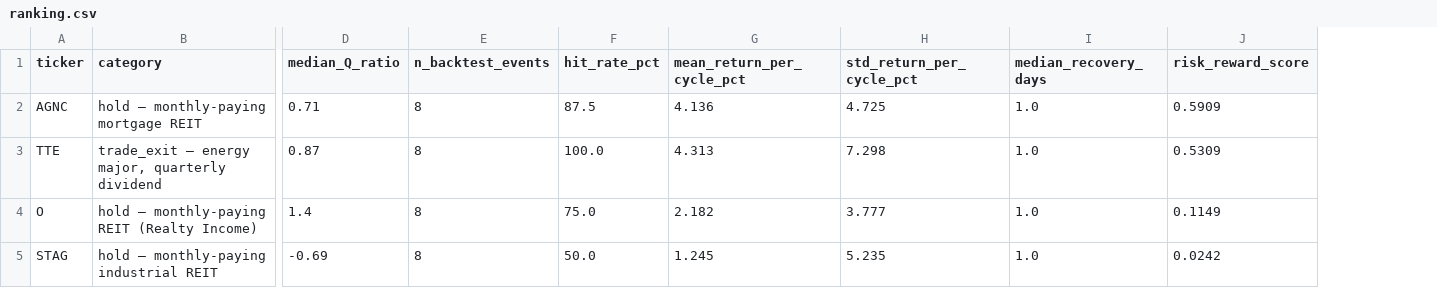
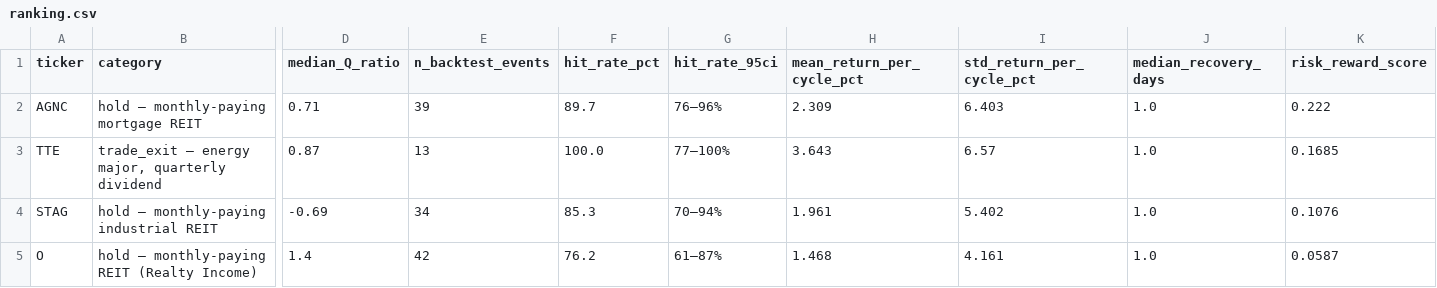
Before and after one commit to ElroyQQ/dividend-capture-analysis, a CSV file: output/ranking.csv, drawn as a sheet; only a part is shown, gaps mark what is left out; removed rows and columns are numbered as before the commit, all else as after; rows hold the shown columns only; the diff names each change by its address in the sheet, - before the commit and + after, or states it on an @@ line.

```diff
--- a/output/ranking.csv
+++ b/output/ranking.csv
+column G (hit_rate_95ci), rows 2-4: 76–96% | 77–100% | 70–94%
-E2 (n_backtest_events): 8
+E2 (n_backtest_events): 39
-F2 (hit_rate_pct): 87.5
+F2 (hit_rate_pct): 89.7
-H2 (mean_return_per_cycle_pct): 4.136
+H2 (mean_return_per_cycle_pct): 2.309
-I2 (std_return_per_cycle_pct): 4.725
+I2 (std_return_per_cycle_pct): 6.403
-K2 (risk_reward_score): 0.5909
+K2 (risk_reward_score): 0.222
-E3 (n_backtest_events): 8
+E3 (n_backtest_events): 13
-H3 (mean_return_per_cycle_pct): 4.313
+H3 (mean_return_per_cycle_pct): 3.643
-I3 (std_return_per_cycle_pct): 7.298
+I3 (std_return_per_cycle_pct): 6.57
-K3 (risk_reward_score): 0.5309
+K3 (risk_reward_score): 0.1685
-row 4: O | hold — monthly-paying REIT (Realty Income) | 1.4 | 8 | 75.0 | 2.182 | 3.777 | 1.0 | 0.1149
-E4 (n_backtest_events): 8
+E4 (n_backtest_events): 34
-F4 (hit_rate_pct): 50.0
+F4 (hit_rate_pct): 85.3
-H4 (mean_return_per_cycle_pct): 1.245
+H4 (mean_return_per_cycle_pct): 1.961
-I4 (std_return_per_cycle_pct): 5.235
+I4 (std_return_per_cycle_pct): 5.402
-K4 (risk_reward_score): 0.0242
+K4 (risk_reward_score): 0.1076
+row 5: O | hold — monthly-paying REIT (Realty Income) | 1.4 | 42 | 76.2 | 61–87% | 1.468 | 4.161 | 1.0 | 0.0587
```
Also changed, not shown: 14 other files.
